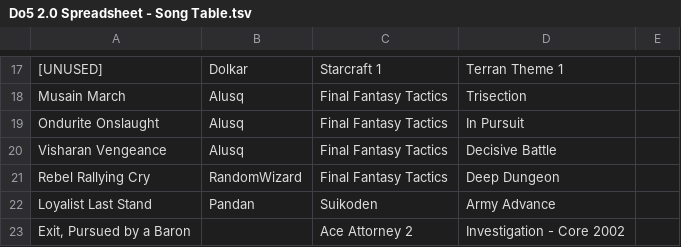
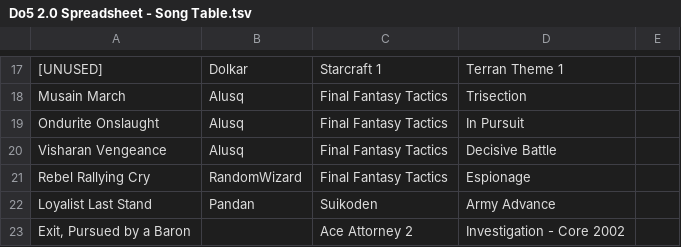
Before and after one commit to LuminescentBlade/DreamOfFive, a TSV file: public/music/Do5 2.0 Spreadsheet - Song Table.tsv, drawn as a sheet; only a part is shown, gaps mark what is left out.

Commit message:
fix for music track orig name

```diff
--- a/public/music/Do5 2.0 Spreadsheet - Song Table.tsv
+++ b/public/music/Do5 2.0 Spreadsheet - Song Table.tsv
@@ -20,3 +20,3 @@ Ondurite Onslaught	Alusq	Final Fantasy Tactics	In Pursuit
 Visharan Vengeance	Alusq	Final Fantasy Tactics	Decisive Battle	
-Rebel Rallying Cry	RandomWizard	Final Fantasy Tactics	Deep Dungeon	
+Rebel Rallying Cry	RandomWizard	Final Fantasy Tactics	Espionage	
 Loyalist Last Stand	Pandan	Suikoden	Army Advance	
```
